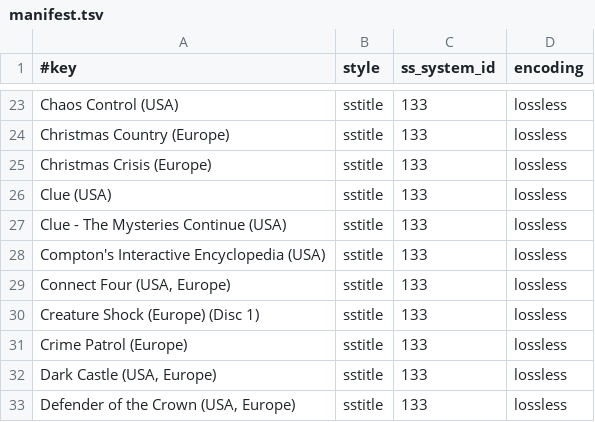
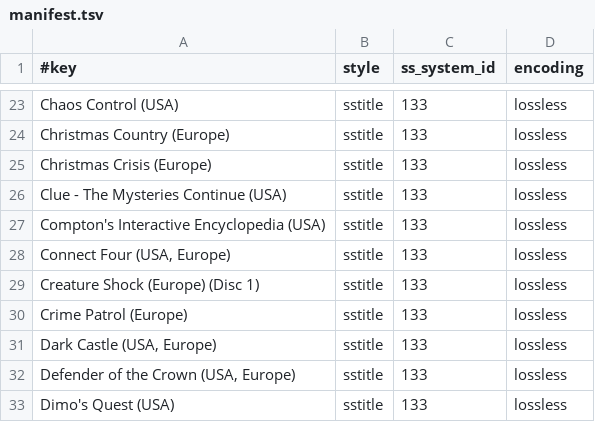
Before and after one commit to chipster6502/artworkdb-misc, a TSV file: docs/CD-i/Titles/manifest.tsv, drawn as a sheet; only a part is shown, gaps mark what is left out; the shorter side is filled out with more unchanged rows.

```diff
--- a/docs/CD-i/Titles/manifest.tsv
+++ b/docs/CD-i/Titles/manifest.tsv
@@ -25,3 +25,2 @@ Christmas Country (Europe)	sstitle	133	lossless
 Christmas Crisis (Europe)	sstitle	133	lossless
-Clue (USA)	sstitle	133	lossless
 Clue - The Mysteries Continue (USA)	sstitle	133	lossless
```
Also changed, not shown: docs/CD-i/Titles/index.tsv, 1 other file.
